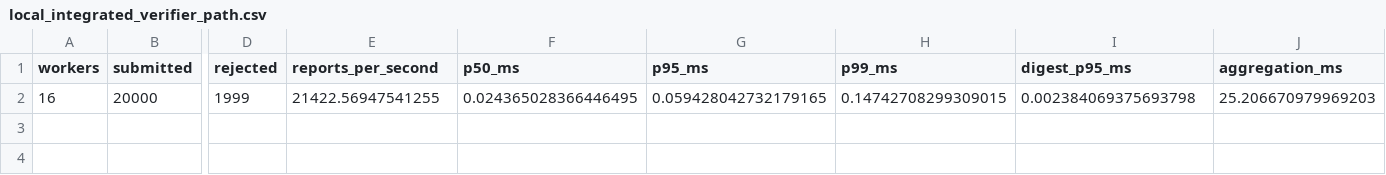
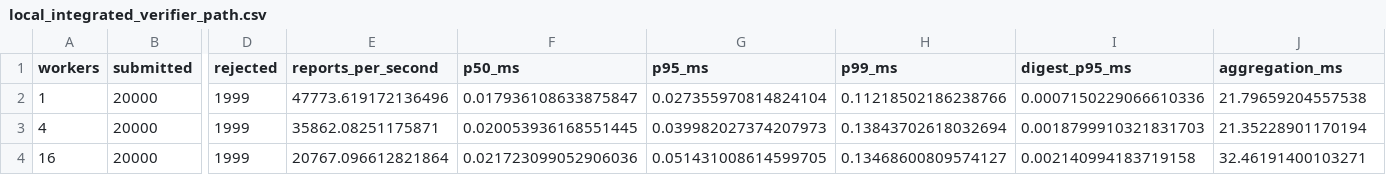
Before and after one commit to code-experimenter-alt/certificateadmit-artifact-20260608, a CSV file: artifact/local_integrated_verifier_path.csv, drawn as a sheet; only a part is shown, gaps mark what is left out; addresses are those after the commit; rows hold the shown columns only; the diff names each change by its address in the sheet, - before the commit and + after, or states it on an @@ line.

Commit message:
Add private exact verifier artifact

```diff
--- a/artifact/local_integrated_verifier_path.csv
+++ b/artifact/local_integrated_verifier_path.csv
+row 2: 1 | 20000 | 1999 | 47773.619172136496 | 0.017936108633875847 | 0.027355970814824104 | 0.11218502186238766 | 0.0007150229066610336 | 21.79659204557538
+row 3: 4 | 20000 | 1999 | 35862.08251175871 | 0.020053936168551445 | 0.039982027374207973 | 0.13843702618032694 | 0.0018799910321831703 | 21.35228901170194
-E4 (reports_per_second): 21422.56947541255
+E4 (reports_per_second): 20767.096612821864
-F4 (p50_ms): 0.024365028366446495
+F4 (p50_ms): 0.021723099052906036
-G4 (p95_ms): 0.059428042732179165
+G4 (p95_ms): 0.051431008614599705
-H4 (p99_ms): 0.14742708299309015
+H4 (p99_ms): 0.13468600809574127
-I4 (digest_p95_ms): 0.002384069375693798
+I4 (digest_p95_ms): 0.002140994183719158
-J4 (aggregation_ms): 25.206670979969203
+J4 (aggregation_ms): 32.46191400103271
```
Also changed, not shown: artifact/admission_design_comparison.csv, artifact/certificate_store_benchmark.csv, 18 other files.
